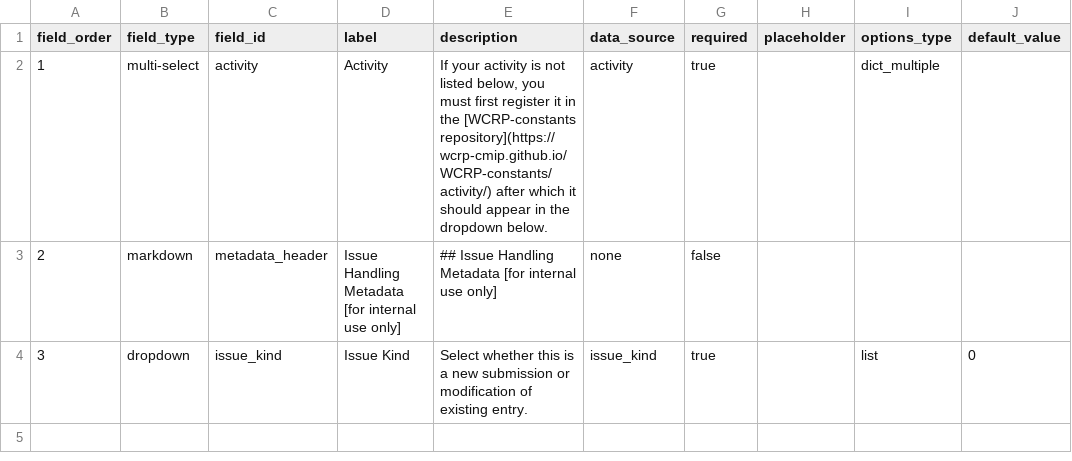
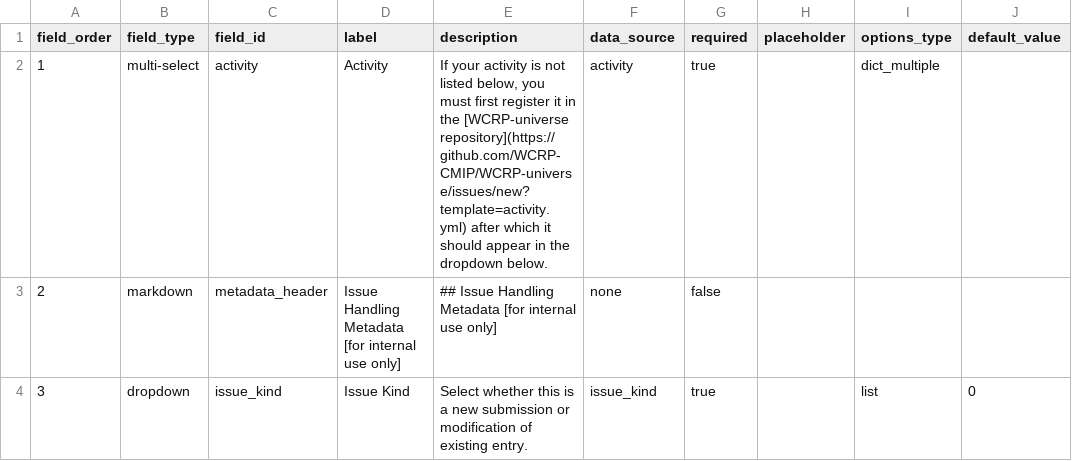
Before and after one commit to WCRP-CMIP/CMIP7-CVs, a CSV file: .github/GEN_ISSUE_TEMPLATE/activity.csv, drawn as a sheet.

Commit message:
template cleanup

```diff
--- a/.github/GEN_ISSUE_TEMPLATE/activity.csv
+++ b/.github/GEN_ISSUE_TEMPLATE/activity.csv
@@ -1,3 +1,3 @@
 field_order,field_type,field_id,label,description,data_source,required,placeholder,options_type,default_value
-1,multi-select,activity,Activity,"If your activity is not listed below, you must first register it in the [WCRP-constants repository](https://wcrp-cmip.github.io/WCRP-constants/activity/) after which it should appear in the dropdown below.",activity,true,,dict_multiple,
+1,multi-select,activity,Activity,"If your activity is not listed below, you must first register it in the [WCRP-universe repository](https://github.com/WCRP-CMIP/WCRP-universe/issues/new?template=activity.yml) after which it should appear in the dropdown below.",activity,true,,dict_multiple,
 2,markdown,metadata_header,Issue Handling Metadata [for internal use only],"## Issue Handling Metadata [for internal use only]",none,false,,,
```
Also changed, not shown: .github/GEN_ISSUE_TEMPLATE/frequency.csv, .github/GEN_ISSUE_TEMPLATE/native_nominal_resolution.csv, 19 other files.
